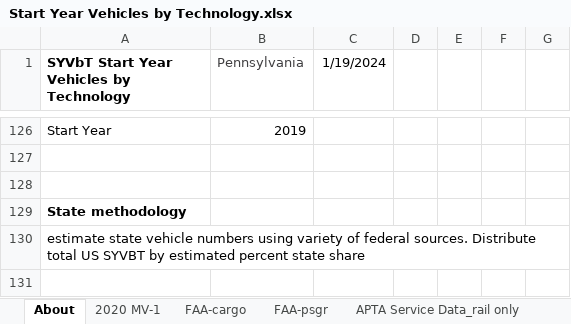
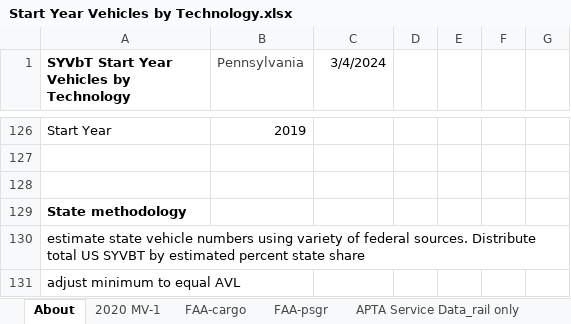
Before and after one commit to EnergyInnovation/eps-pennsylvania, an Excel workbook: InputData/trans/SYVbT/Start Year Vehicles by Technology.xlsx, sheet About, drawn as a sheet; only a part is shown, gaps mark what is left out; values as stored, in another font and other column widths than the file's, no borders; the diff names each change by its address in the sheet, - before the commit and + after, or states it on an @@ line.

```diff
--- a/InputData/trans/SYVbT/Start Year Vehicles by Technology.xlsx (sheet About)
+++ b/InputData/trans/SYVbT/Start Year Vehicles by Technology.xlsx (sheet About)
-C1: 1/19/2024
+C1: 3/4/2024
+row 131: adjust minimum to equal AVL
```
Also changed, not shown: sheet SSYVbT-passenger-rail, sheet SSYVbT-freight-rail, sheet SSYVbT-freight-aircraft, sheet SSYVbT-passenger-aircraft, sheet SSYVbT-freight-ships, other sheet tabs, formulas that keep their value, InputData/elec/RQSD/RPS Qualifying Source Definitions.xlsx, InputData/trans/BAADTbVT/BAU Avg Annual Dist Traveled by Veh Type.xlsx, 6 other files.
